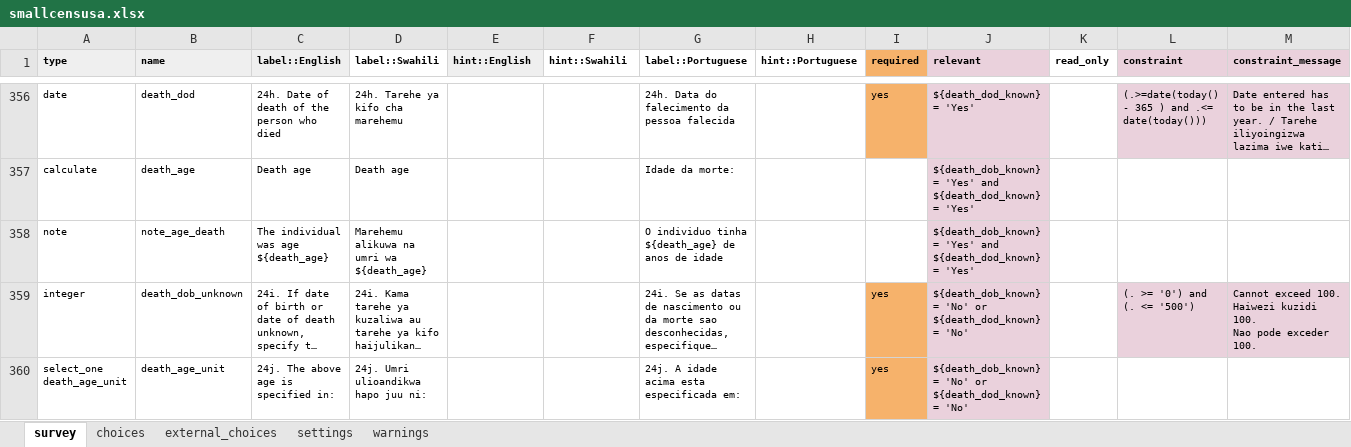
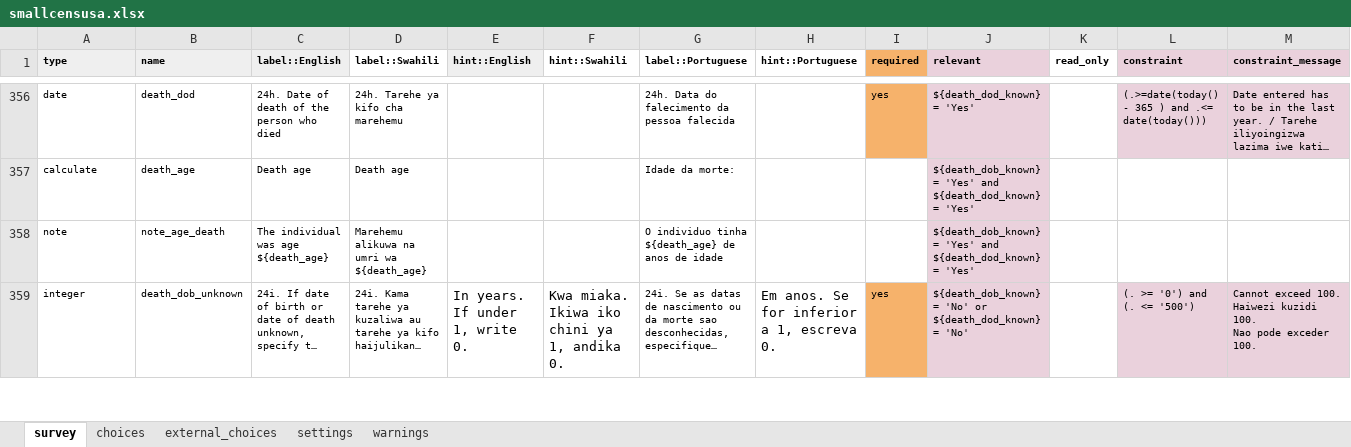
Before and after one commit to linl33/bohemia, an Excel workbook: forms/smallcensusa/smallcensusa.xlsx, sheet survey, drawn as a sheet; only a part is shown, gaps mark what is left out; long unchanged cells end in …; values as stored, in another font and other column widths than the file's, no borders; charts and pictures and conditional formats not drawn; rows hold the shown columns only; the diff covers the shown part only; the diff names each change by its address in the sheet, - before the commit and + after, or states it on an @@ line.

```diff
--- a/forms/smallcensusa/smallcensusa.xlsx (sheet survey)
+++ b/forms/smallcensusa/smallcensusa.xlsx (sheet survey)
-E359 (hint::English): (empty)
+E359 (hint::English): In years. If under 1, write 0.
-F359 (hint::Swahili): (empty)
+F359 (hint::Swahili): Kwa miaka. Ikiwa iko chini ya 1, andika 0.
-H359 (hint::Portuguese): (empty)
+H359 (hint::Portuguese): Em anos. Se for inferior a 1, escreva 0.
-row 360: select_one death_age_unit | death_age_unit | 24j. The above age is specified in: | 24j. Umri ulioandikwa hapo juu ni: |  |  | 24j. A idade acima esta especificada em: |  | yes | ${death_dob_known} = 'No' or ${death_dod_known} = 'No'
```
Also changed, not shown: 2 edited cells elsewhere in this sheet, sheet choices, sheet settings, 1 other file.
